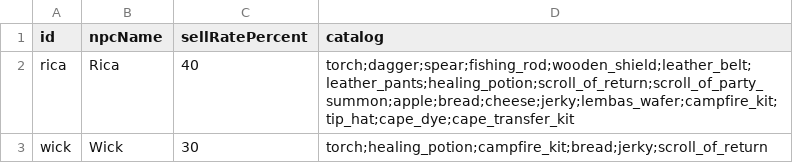
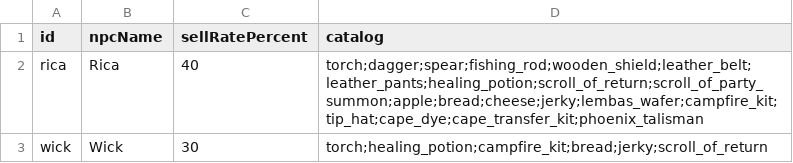
Before and after one commit to Julian-adv/OnlineRPG, a CSV file: data-src/merchants.csv, drawn as a sheet.

```diff
--- a/data-src/merchants.csv
+++ b/data-src/merchants.csv
@@ -1,3 +1,3 @@
 id,npcName,sellRatePercent,catalog
-rica,Rica,40,torch;dagger;spear;fishing_rod;wooden_shield;leather_belt;leather_pants;healing_potion;scroll_of_return;scroll_of_party_summon;apple;bread;cheese;jerky;lembas_wafer;campfire_kit;tip_hat;cape_dye;cape_transfer_kit
+rica,Rica,40,torch;dagger;spear;fishing_rod;wooden_shield;leather_belt;leather_pants;healing_potion;scroll_of_return;scroll_of_party_summon;apple;bread;cheese;jerky;lembas_wafer;campfire_kit;tip_hat;cape_dye;cape_transfer_kit;phoenix_talisman
 wick,Wick,30,torch;healing_potion;campfire_kit;bread;jerky;scroll_of_return
```
Also changed, not shown: data-src/items.csv, data-src/world_drop.csv, 14 other files.
